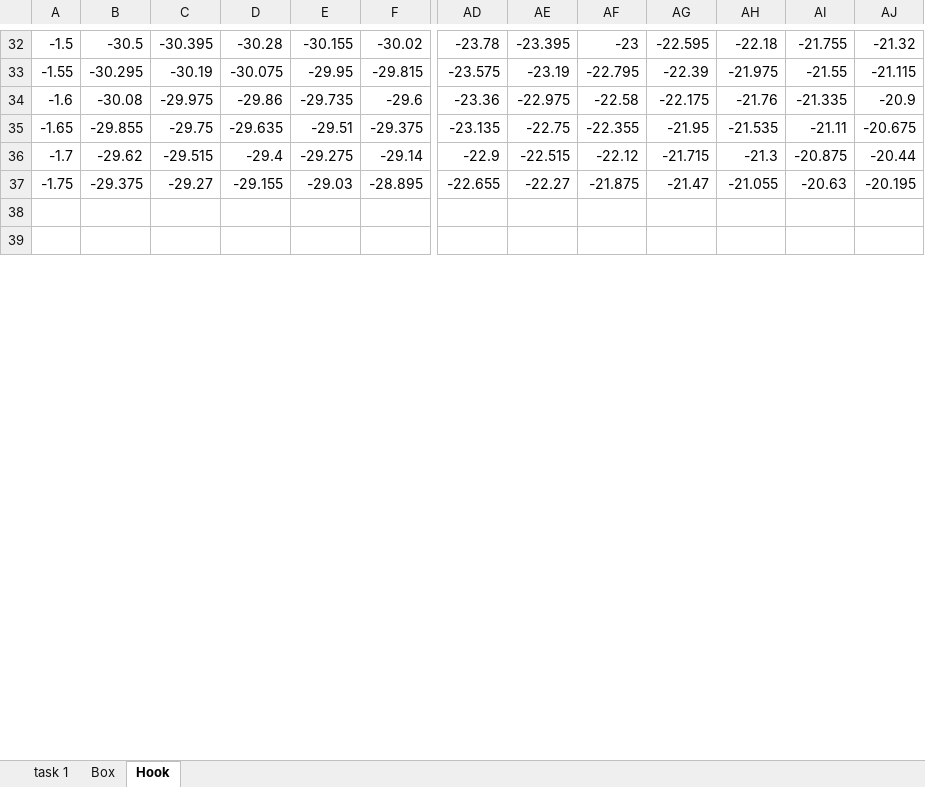
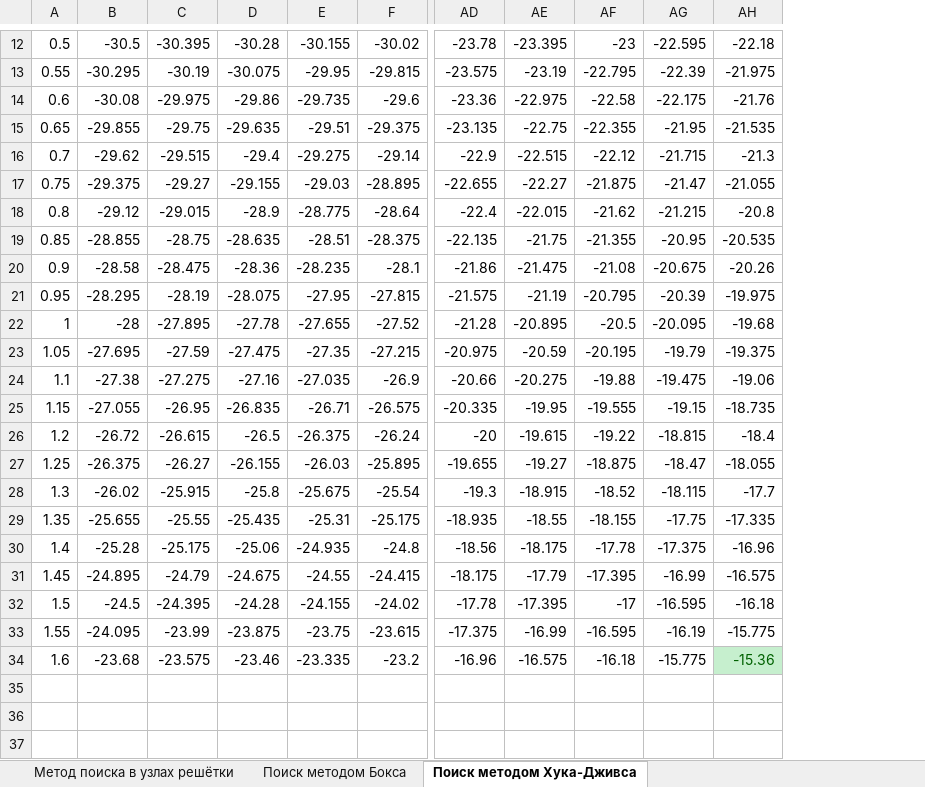
Before and after one commit to dangost/University, an Excel workbook: 2_2/Системный анализ/labs/lab01.xlsx, sheet Поиск методом Хука-Дживса, drawn as a sheet; only a part is shown, gaps mark what is left out; values as stored, in another font and other column widths than the file's, no borders; removed rows and columns are numbered as before the commit, all else as after; rows hold the shown columns only; the diff covers the shown part only; the diff names each change by its address in the sheet, - before the commit and + after, or states it on an @@ line.

```diff
--- a/2_2/Системный анализ/labs/lab01.xlsx (sheet Поиск методом Хука-Дживса)
+++ b/2_2/Системный анализ/labs/lab01.xlsx (sheet Поиск методом Хука-Дживса)
-sheet tab: task 1
+sheet tab: Метод поиска в узлах решётки
-sheet tab: Box
+sheet tab: Поиск методом Бокса
-sheet tab: Hook
+sheet tab: Поиск методом Хука-Дживса
-column A, rows 32-37: -1.5 | -1.55 | -1.6 | -1.65 | -1.7 | -1.75
+column A, rows 12-17: 0.5 | 0.55 | 0.6 | 0.65 | 0.7 | 0.75
-column AI, rows 32-37: -21.755 | -21.55 | -21.335 | -21.11 | -20.875 | -20.63
-column AJ, rows 32-37: -21.32 | -21.115 | -20.9 | -20.675 | -20.44 | -20.195
+row 18: 0.8 | -29.12 | -29.015 | -28.9 | -28.775 | -28.64 | -22.4 | -22.015 | -21.62 | -21.215 | -20.8
+row 19: 0.85 | -28.855 | -28.75 | -28.635 | -28.51 | -28.375 | -22.135 | -21.75 | -21.355 | -20.95 | -20.535
+row 20: 0.9 | -28.58 | -28.475 | -28.36 | -28.235 | -28.1 | -21.86 | -21.475 | -21.08 | -20.675 | -20.26
+row 21: 0.95 | -28.295 | -28.19 | -28.075 | -27.95 | -27.815 | -21.575 | -21.19 | -20.795 | -20.39 | -19.975
+row 22: 1 | -28 | -27.895 | -27.78 | -27.655 | -27.52 | -21.28 | -20.895 | -20.5 | -20.095 | -19.68
+row 23: 1.05 | -27.695 | -27.59 | -27.475 | -27.35 | -27.215 | -20.975 | -20.59 | -20.195 | -19.79 | -19.375
+row 24: 1.1 | -27.38 | -27.275 | -27.16 | -27.035 | -26.9 | -20.66 | -20.275 | -19.88 | -19.475 | -19.06
+row 25: 1.15 | -27.055 | -26.95 | -26.835 | -26.71 | -26.575 | -20.335 | -19.95 | -19.555 | -19.15 | -18.735
+row 26: 1.2 | -26.72 | -26.615 | -26.5 | -26.375 | -26.24 | -20 | -19.615 | -19.22 | -18.815 | -18.4
+row 27: 1.25 | -26.375 | -26.27 | -26.155 | -26.03 | -25.895 | -19.655 | -19.27 | -18.875 | -18.47 | -18.055
+row 28: 1.3 | -26.02 | -25.915 | -25.8 | -25.675 | -25.54 | -19.3 | -18.915 | -18.52 | -18.115 | -17.7
+row 29: 1.35 | -25.655 | -25.55 | -25.435 | -25.31 | -25.175 | -18.935 | -18.55 | -18.155 | -17.75 | -17.335
+row 30: 1.4 | -25.28 | -25.175 | -25.06 | -24.935 | -24.8 | -18.56 | -18.175 | -17.78 | -17.375 | -16.96
+row 31: 1.45 | -24.895 | -24.79 | -24.675 | -24.55 | -24.415 | -18.175 | -17.79 | -17.395 | -16.99 | -16.575
+row 32: 1.5 | -24.5 | -24.395 | -24.28 | -24.155 | -24.02 | -17.78 | -17.395 | -17 | -16.595 | -16.18
+row 33: 1.55 | -24.095 | -23.99 | -23.875 | -23.75 | -23.615 | -17.375 | -16.99 | -16.595 | -16.19 | -15.775
+row 34: 1.6 | -23.68 | -23.575 | -23.46 | -23.335 | -23.2 | -16.96 | -16.575 | -16.18 | -15.775 | -15.36
+row 37: (empty)
```
Also changed, not shown: 10 added rows, 20 removed rows, 2 edited cells and cell formats elsewhere in this sheet, sheet Поиск методом Бокса, sheet Метод поиска в узлах решётки, formulas that keep their value.
